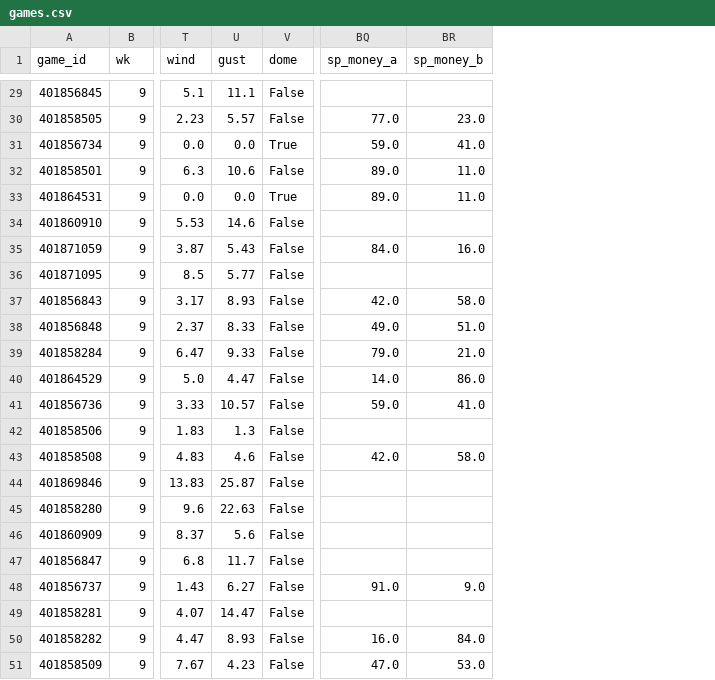
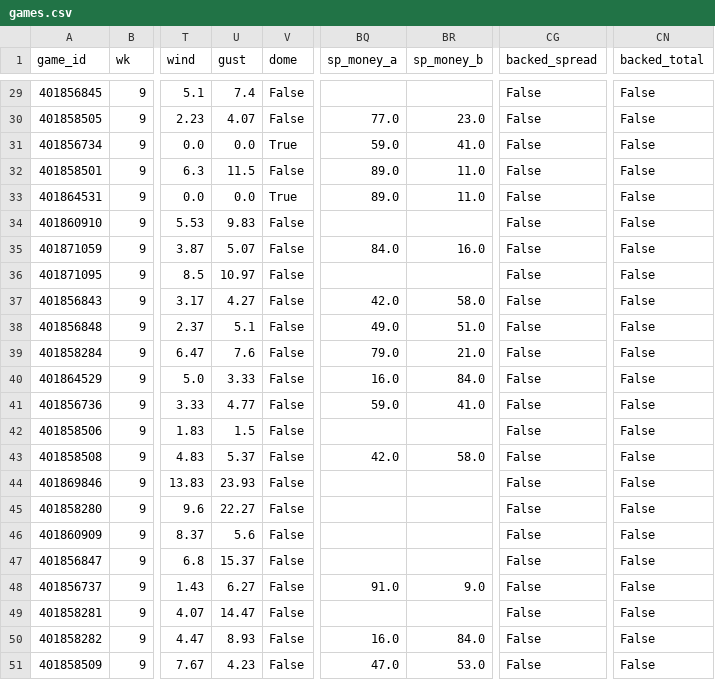
Before and after one commit to jschwich/cfb-model, a CSV file: docs/data/games.csv, drawn as a sheet; only a part is shown, gaps mark what is left out; the diff covers the shown part only; the diff names each change by its address in the sheet, - before the commit and + after, or states it on an @@ line.

```diff
--- a/docs/data/games.csv
+++ b/docs/data/games.csv
+column CG (backed_spread), rows 29-51: all False
+column CN (backed_total), rows 29-51: all False
-U29 (gust): 11.1
+U29 (gust): 7.4
-U30 (gust): 5.57
+U30 (gust): 4.07
-U32 (gust): 10.6
+U32 (gust): 11.5
-U34 (gust): 14.6
+U34 (gust): 9.83
-U35 (gust): 5.43
+U35 (gust): 5.07
-U36 (gust): 5.77
+U36 (gust): 10.97
-U37 (gust): 8.93
+U37 (gust): 4.27
-U38 (gust): 8.33
+U38 (gust): 5.1
-U39 (gust): 9.33
+U39 (gust): 7.6
-U40 (gust): 4.47
+U40 (gust): 3.33
-BQ40 (sp_money_a): 14.0
+BQ40 (sp_money_a): 16.0
-BR40 (sp_money_b): 86.0
+BR40 (sp_money_b): 84.0
-U41 (gust): 10.57
+U41 (gust): 4.77
-U42 (gust): 1.3
+U42 (gust): 1.5
-U43 (gust): 4.6
+U43 (gust): 5.37
-U44 (gust): 25.87
+U44 (gust): 23.93
-U45 (gust): 22.63
+U45 (gust): 22.27
-U47 (gust): 11.7
+U47 (gust): 15.37
```
Also changed, not shown: 26 edited cells elsewhere in this file, 4 other files.
